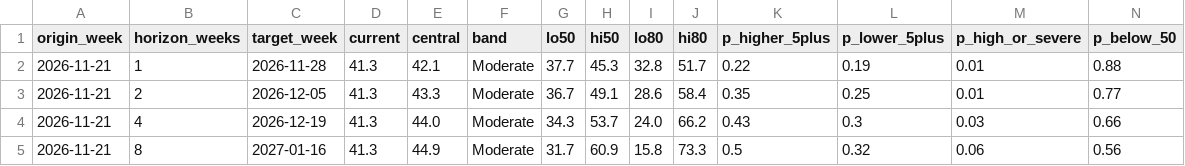
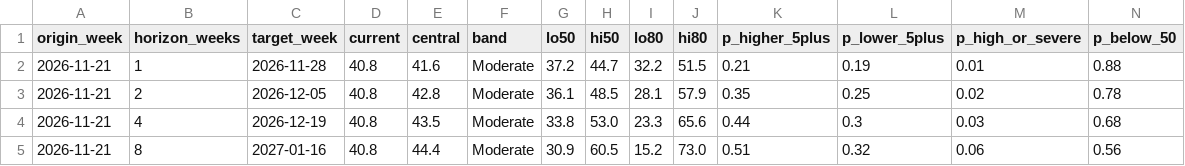
Before and after one commit to WBH-rbg/anxiety-index, a CSV file: output/forecast.csv, drawn as a sheet.

```diff
--- a/output/forecast.csv
+++ b/output/forecast.csv
@@ -1,5 +1,5 @@
 origin_week,horizon_weeks,target_week,current,central,band,lo50,hi50,lo80,hi80,p_higher_5plus,p_lower_5plus,p_high_or_severe,p_below_50
-2026-11-21,1,2026-11-28,41.3,42.1,Moderate,37.7,45.3,32.8,51.7,0.22,0.19,0.01,0.88
-2026-11-21,2,2026-12-05,41.3,43.3,Moderate,36.7,49.1,28.6,58.4,0.35,0.25,0.01,0.77
-2026-11-21,4,2026-12-19,41.3,44.0,Moderate,34.3,53.7,24.0,66.2,0.43,0.3,0.03,0.66
-2026-11-21,8,2027-01-16,41.3,44.9,Moderate,31.7,60.9,15.8,73.3,0.5,0.32,0.06,0.56
+2026-11-21,1,2026-11-28,40.8,41.6,Moderate,37.2,44.7,32.2,51.5,0.21,0.19,0.01,0.88
+2026-11-21,2,2026-12-05,40.8,42.8,Moderate,36.1,48.5,28.1,57.9,0.35,0.25,0.02,0.78
+2026-11-21,4,2026-12-19,40.8,43.5,Moderate,33.8,53.0,23.3,65.6,0.44,0.3,0.03,0.68
+2026-11-21,8,2027-01-16,40.8,44.4,Moderate,30.9,60.5,15.2,73.0,0.51,0.32,0.06,0.56
```
Also changed, not shown: output/contribution_recent.csv, output/dimension_weekly.csv, 28 other files.
